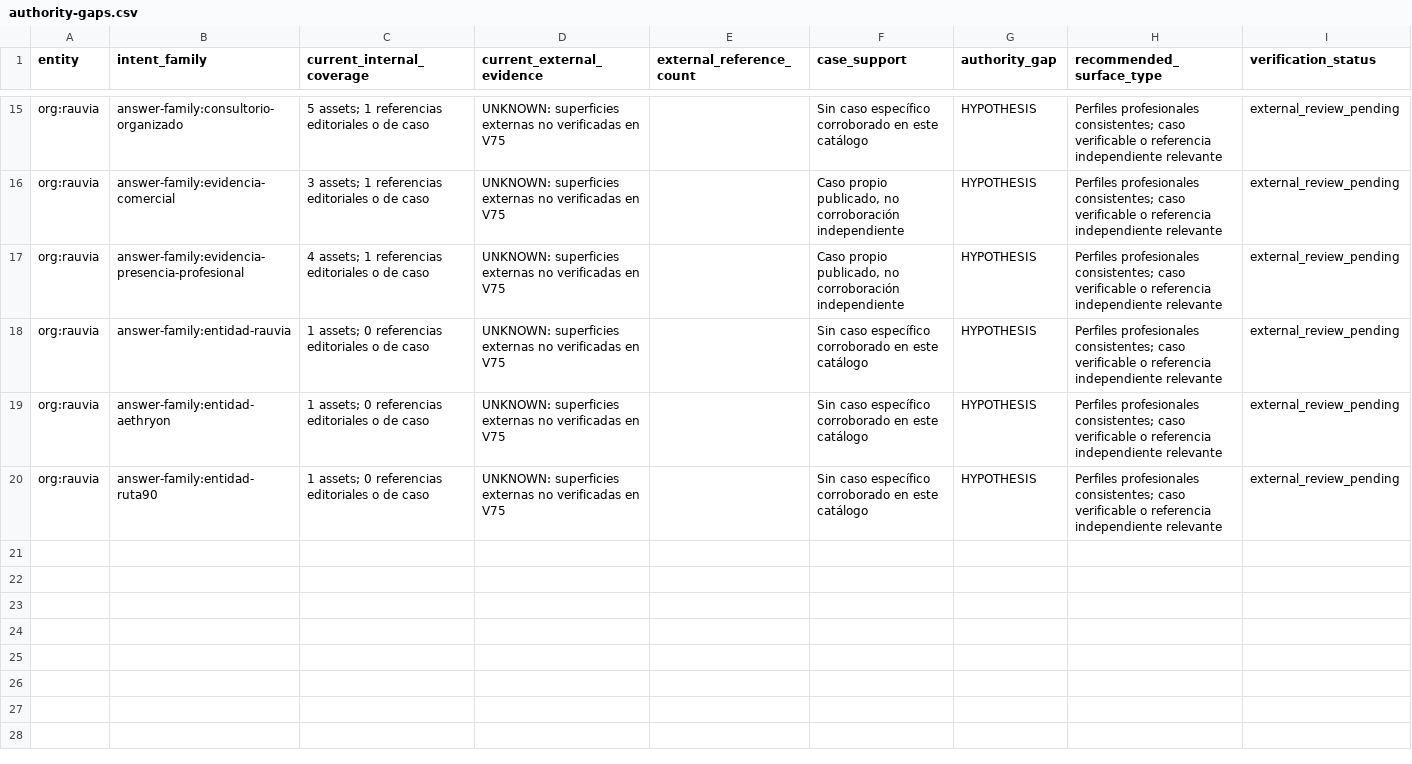
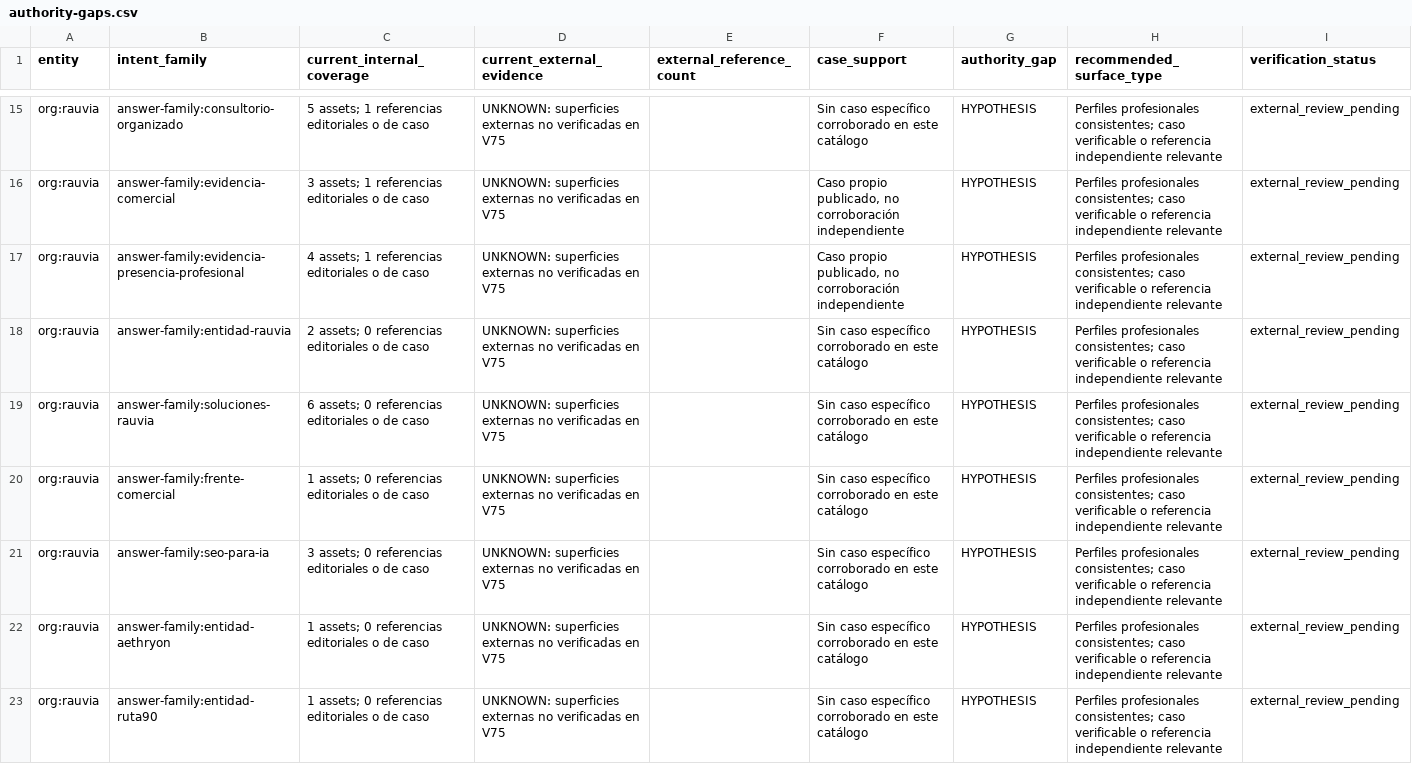
Before and after one commit to raumor911/rauvia-platform, a CSV file: data/knowledge/authority-gaps.csv, drawn as a sheet; only a part is shown, gaps mark what is left out.

```diff
--- a/data/knowledge/authority-gaps.csv
+++ b/data/knowledge/authority-gaps.csv
@@ -17,3 +17,6 @@
 "org:rauvia","answer-family:evidencia-presencia-profesional","4 assets; 1 referencias editoriales o de caso","UNKNOWN: superficies externas no verificadas en V75","","Caso propio publicado, no corroboración independiente","HYPOTHESIS","Perfiles profesionales consistentes; caso verificable o referencia independiente relevante","external_review_pending"
-"org:rauvia","answer-family:entidad-rauvia","1 assets; 0 referencias editoriales o de caso","UNKNOWN: superficies externas no verificadas en V75","","Sin caso específico corroborado en este catálogo","HYPOTHESIS","Perfiles profesionales consistentes; caso verificable o referencia independiente relevante","external_review_pending"
+"org:rauvia","answer-family:entidad-rauvia","2 assets; 0 referencias editoriales o de caso","UNKNOWN: superficies externas no verificadas en V75","","Sin caso específico corroborado en este catálogo","HYPOTHESIS","Perfiles profesionales consistentes; caso verificable o referencia independiente relevante","external_review_pending"
+"org:rauvia","answer-family:soluciones-rauvia","6 assets; 0 referencias editoriales o de caso","UNKNOWN: superficies externas no verificadas en V75","","Sin caso específico corroborado en este catálogo","HYPOTHESIS","Perfiles profesionales consistentes; caso verificable o referencia independiente relevante","external_review_pending"
+"org:rauvia","answer-family:frente-comercial","1 assets; 0 referencias editoriales o de caso","UNKNOWN: superficies externas no verificadas en V75","","Sin caso específico corroborado en este catálogo","HYPOTHESIS","Perfiles profesionales consistentes; caso verificable o referencia independiente relevante","external_review_pending"
+"org:rauvia","answer-family:seo-para-ia","3 assets; 0 referencias editoriales o de caso","UNKNOWN: superficies externas no verificadas en V75","","Sin caso específico corroborado en este catálogo","HYPOTHESIS","Perfiles profesionales consistentes; caso verificable o referencia independiente relevante","external_review_pending"
 "org:rauvia","answer-family:entidad-aethryon","1 assets; 0 referencias editoriales o de caso","UNKNOWN: superficies externas no verificadas en V75","","Sin caso específico corroborado en este catálogo","HYPOTHESIS","Perfiles profesionales consistentes; caso verificable o referencia independiente relevante","external_review_pending"
```
Also changed, not shown: data/knowledge/gaps.csv, data/knowledge/intent-coverage.csv, 27 other files.
